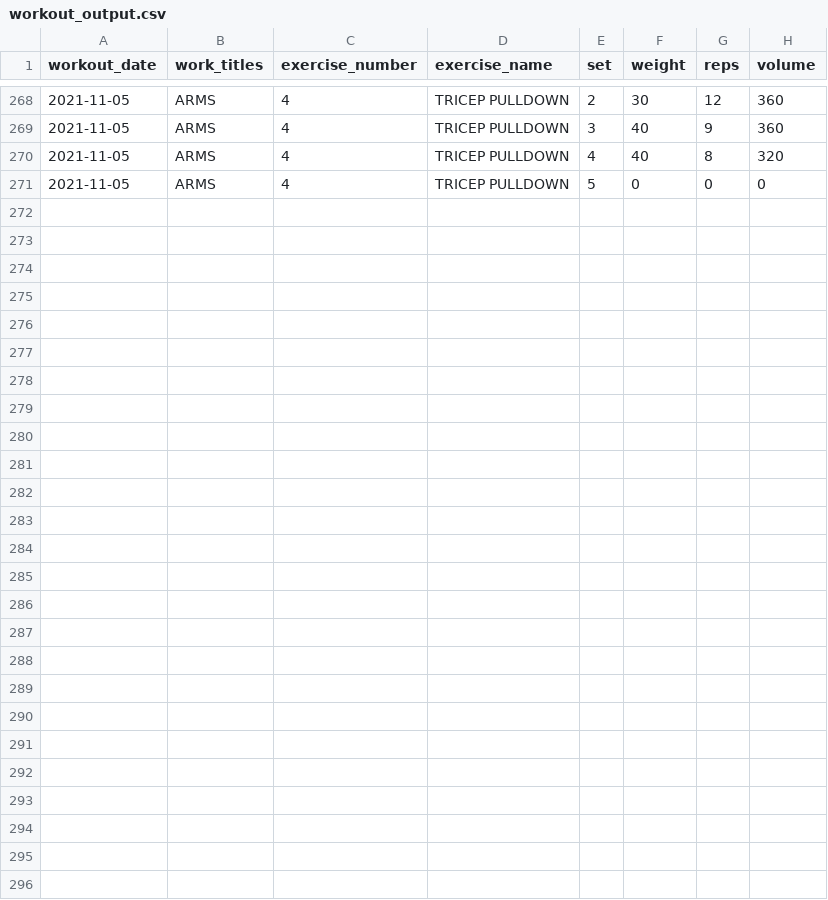
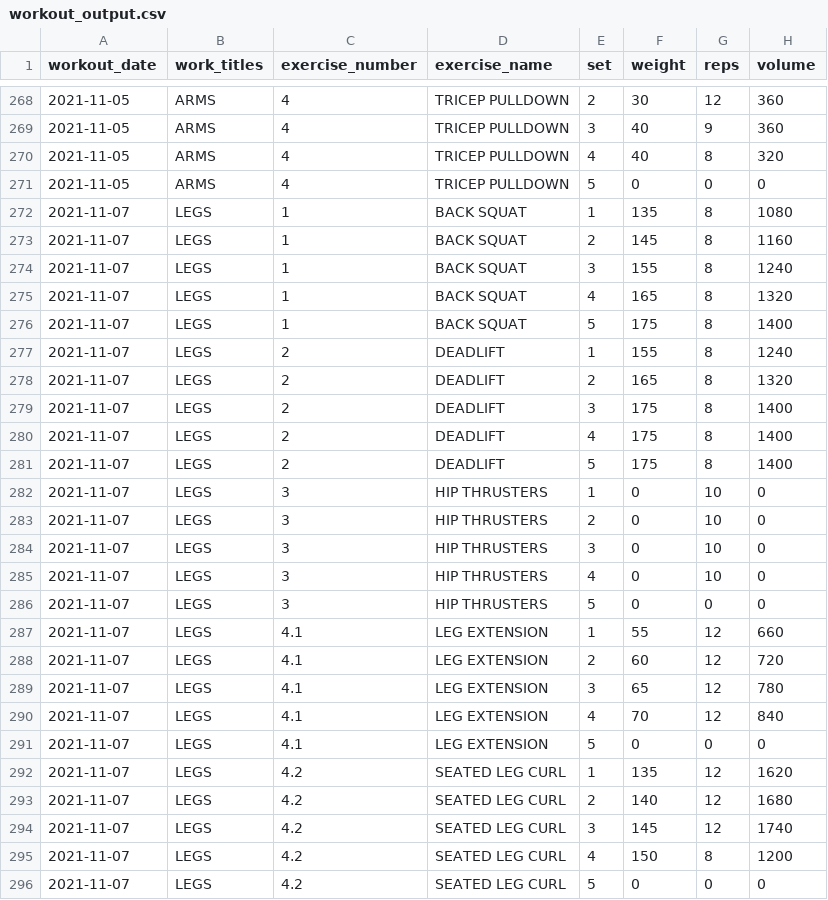
Before and after one commit to jeremybutt09/workout_data, a CSV file: data/workout_output.csv, drawn as a sheet; only a part is shown, gaps mark what is left out.

Commit message:
added legs workout from Nov 7

```diff
--- a/data/workout_output.csv
+++ b/data/workout_output.csv
@@ -271 +271,26 @@ workout_date,work_titles,exercise_number,exercise_name,set,weight,reps,volume
 2021-11-05,ARMS,4,TRICEP PULLDOWN,5,0,0,0
+2021-11-07,LEGS,1,BACK SQUAT,1,135,8,1080
+2021-11-07,LEGS,1,BACK SQUAT,2,145,8,1160
+2021-11-07,LEGS,1,BACK SQUAT,3,155,8,1240
+2021-11-07,LEGS,1,BACK SQUAT,4,165,8,1320
+2021-11-07,LEGS,1,BACK SQUAT,5,175,8,1400
+2021-11-07,LEGS,2,DEADLIFT,1,155,8,1240
+2021-11-07,LEGS,2,DEADLIFT,2,165,8,1320
+2021-11-07,LEGS,2,DEADLIFT,3,175,8,1400
+2021-11-07,LEGS,2,DEADLIFT,4,175,8,1400
+2021-11-07,LEGS,2,DEADLIFT,5,175,8,1400
+2021-11-07,LEGS,3,HIP THRUSTERS,1,0,10,0
+2021-11-07,LEGS,3,HIP THRUSTERS,2,0,10,0
+2021-11-07,LEGS,3,HIP THRUSTERS,3,0,10,0
+2021-11-07,LEGS,3,HIP THRUSTERS,4,0,10,0
+2021-11-07,LEGS,3,HIP THRUSTERS,5,0,0,0
+2021-11-07,LEGS,4.1,LEG EXTENSION,1,55,12,660
+2021-11-07,LEGS,4.1,LEG EXTENSION,2,60,12,720
+2021-11-07,LEGS,4.1,LEG EXTENSION,3,65,12,780
+2021-11-07,LEGS,4.1,LEG EXTENSION,4,70,12,840
+2021-11-07,LEGS,4.1,LEG EXTENSION,5,0,0,0
+2021-11-07,LEGS,4.2,SEATED LEG CURL,1,135,12,1620
+2021-11-07,LEGS,4.2,SEATED LEG CURL,2,140,12,1680
+2021-11-07,LEGS,4.2,SEATED LEG CURL,3,145,12,1740
+2021-11-07,LEGS,4.2,SEATED LEG CURL,4,150,8,1200
+2021-11-07,LEGS,4.2,SEATED LEG CURL,5,0,0,0
```
